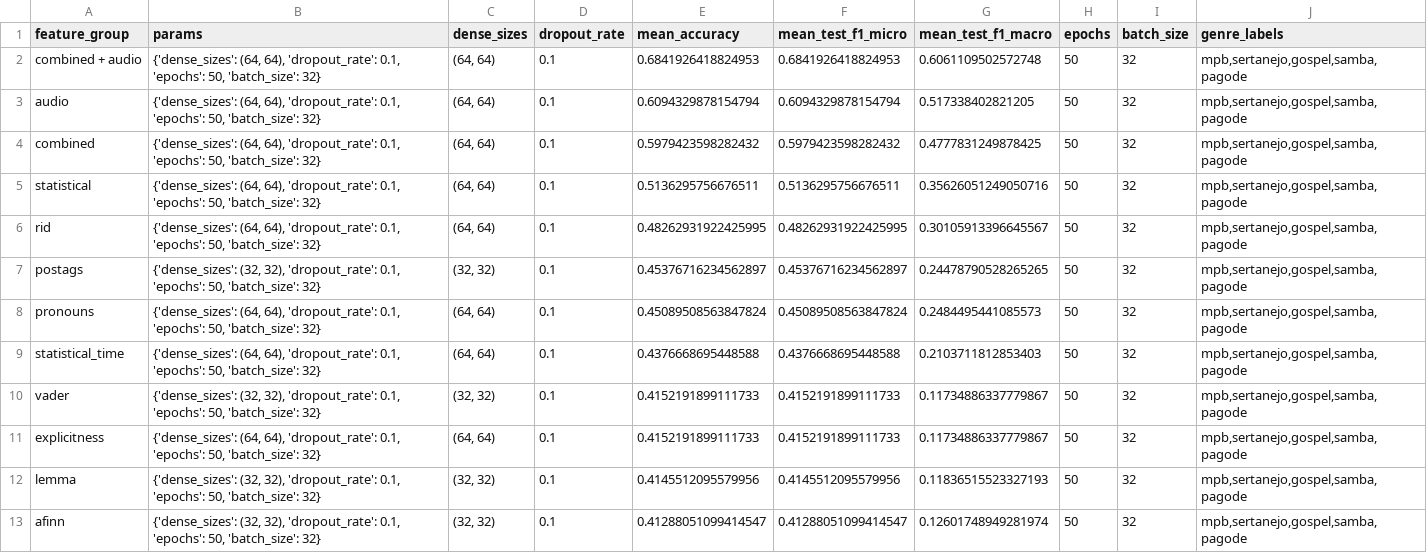
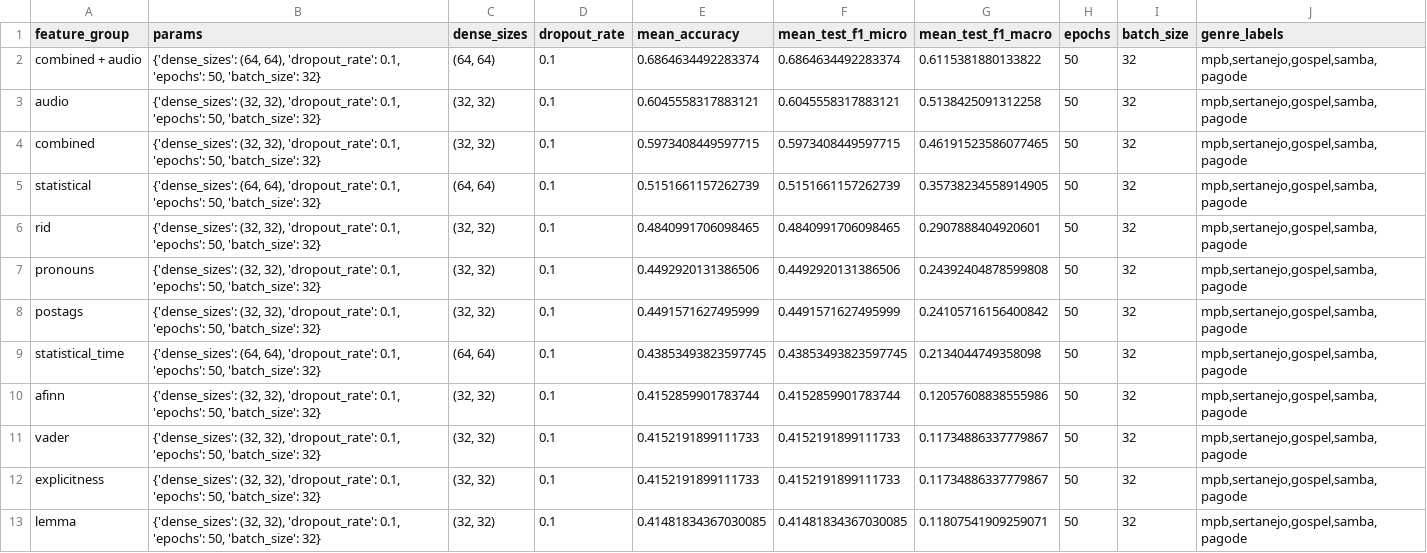
Before and after one commit to leticiatavaresds/Analysis-of-Songs-in-Portuguese, a CSV file: 02_Analysis/02_Output_Kfold_Models/neural_network_results_F1_br_genres_more_feats.csv, drawn as a sheet.

```diff
--- a/02_Analysis/02_Output_Kfold_Models/neural_network_results_F1_br_genres_more_feats.csv
+++ b/02_Analysis/02_Output_Kfold_Models/neural_network_results_F1_br_genres_more_feats.csv
@@ -1,13 +1,13 @@
 feature_group,params,dense_sizes,dropout_rate,mean_accuracy,mean_test_f1_micro,mean_test_f1_macro,epochs,batch_size,genre_labels
-combined + audio,"{'dense_sizes': (64, 64), 'dropout_rate': 0.1, 'epochs': 50, 'batch_size': 32}","(64, 64)",0.1,0.6841926418824953,0.6841926418824953,0.6061109502572748,50,32,"mpb,sertanejo,gospel,samba,pagode"
-audio,"{'dense_sizes': (64, 64), 'dropout_rate': 0.1, 'epochs': 50, 'batch_size': 32}","(64, 64)",0.1,0.6094329878154794,0.6094329878154794,0.517338402821205,50,32,"mpb,sertanejo,gospel,samba,pagode"
-combined,"{'dense_sizes': (64, 64), 'dropout_rate': 0.1, 'epochs': 50, 'batch_size': 32}","(64, 64)",0.1,0.5979423598282432,0.5979423598282432,0.4777831249878425,50,32,"mpb,sertanejo,gospel,samba,pagode"
-statistical,"{'dense_sizes': (64, 64), 'dropout_rate': 0.1, 'epochs': 50, 'batch_size': 32}","(64, 64)",0.1,0.5136295756676511,0.5136295756676511,0.35626051249050716,50,32,"mpb,sertanejo,gospel,samba,pagode"
-rid,"{'dense_sizes': (64, 64), 'dropout_rate': 0.1, 'epochs': 50, 'batch_size': 32}","(64, 64)",0.1,0.48262931922425995,0.48262931922425995,0.30105913396645567,50,32,"mpb,sertanejo,gospel,samba,pagode"
-postags,"{'dense_sizes': (32, 32), 'dropout_rate': 0.1, 'epochs': 50, 'batch_size': 32}","(32, 32)",0.1,0.45376716234562897,0.45376716234562897,0.24478790528265265,50,32,"mpb,sertanejo,gospel,samba,pagode"
-pronouns,"{'dense_sizes': (64, 64), 'dropout_rate': 0.1, 'epochs': 50, 'batch_size': 32}","(64, 64)",0.1,0.45089508563847824,0.45089508563847824,0.2484495441085573,50,32,"mpb,sertanejo,gospel,samba,pagode"
-statistical_time,"{'dense_sizes': (64, 64), 'dropout_rate': 0.1, 'epochs': 50, 'batch_size': 32}","(64, 64)",0.1,0.4376668695448588,0.4376668695448588,0.2103711812853403,50,32,"mpb,sertanejo,gospel,samba,pagode"
+combined + audio,"{'dense_sizes': (64, 64), 'dropout_rate': 0.1, 'epochs': 50, 'batch_size': 32}","(64, 64)",0.1,0.6864634492283374,0.6864634492283374,0.6115381880133822,50,32,"mpb,sertanejo,gospel,samba,pagode"
+audio,"{'dense_sizes': (32, 32), 'dropout_rate': 0.1, 'epochs': 50, 'batch_size': 32}","(32, 32)",0.1,0.6045558317883121,0.6045558317883121,0.5138425091312258,50,32,"mpb,sertanejo,gospel,samba,pagode"
+combined,"{'dense_sizes': (32, 32), 'dropout_rate': 0.1, 'epochs': 50, 'batch_size': 32}","(32, 32)",0.1,0.5973408449597715,0.5973408449597715,0.46191523586077465,50,32,"mpb,sertanejo,gospel,samba,pagode"
+statistical,"{'dense_sizes': (64, 64), 'dropout_rate': 0.1, 'epochs': 50, 'batch_size': 32}","(64, 64)",0.1,0.5151661157262739,0.5151661157262739,0.35738234558914905,50,32,"mpb,sertanejo,gospel,samba,pagode"
+rid,"{'dense_sizes': (32, 32), 'dropout_rate': 0.1, 'epochs': 50, 'batch_size': 32}","(32, 32)",0.1,0.4840991706098465,0.4840991706098465,0.2907888404920601,50,32,"mpb,sertanejo,gospel,samba,pagode"
+pronouns,"{'dense_sizes': (32, 32), 'dropout_rate': 0.1, 'epochs': 50, 'batch_size': 32}","(32, 32)",0.1,0.4492920131386506,0.4492920131386506,0.24392404878599808,50,32,"mpb,sertanejo,gospel,samba,pagode"
+postags,"{'dense_sizes': (32, 32), 'dropout_rate': 0.1, 'epochs': 50, 'batch_size': 32}","(32, 32)",0.1,0.4491571627495999,0.4491571627495999,0.24105716156400842,50,32,"mpb,sertanejo,gospel,samba,pagode"
+statistical_time,"{'dense_sizes': (64, 64), 'dropout_rate': 0.1, 'epochs': 50, 'batch_size': 32}","(64, 64)",0.1,0.43853493823597745,0.43853493823597745,0.2134044749358098,50,32,"mpb,sertanejo,gospel,samba,pagode"
+afinn,"{'dense_sizes': (32, 32), 'dropout_rate': 0.1, 'epochs': 50, 'batch_size': 32}","(32, 32)",0.1,0.4152859901783744,0.4152859901783744,0.12057608838555986,50,32,"mpb,sertanejo,gospel,samba,pagode"
 vader,"{'dense_sizes': (32, 32), 'dropout_rate': 0.1, 'epochs': 50, 'batch_size': 32}","(32, 32)",0.1,0.4152191899111733,0.4152191899111733,0.11734886337779867,50,32,"mpb,sertanejo,gospel,samba,pagode"
-explicitness,"{'dense_sizes': (64, 64), 'dropout_rate': 0.1, 'epochs': 50, 'batch_size': 32}","(64, 64)",0.1,0.4152191899111733,0.4152191899111733,0.11734886337779867,50,32,"mpb,sertanejo,gospel,samba,pagode"
-lemma,"{'dense_sizes': (32, 32), 'dropout_rate': 0.1, 'epochs': 50, 'batch_size': 32}","(32, 32)",0.1,0.4145512095579956,0.4145512095579956,0.11836515523327193,50,32,"mpb,sertanejo,gospel,samba,pagode"
-afinn,"{'dense_sizes': (32, 32), 'dropout_rate': 0.1, 'epochs': 50, 'batch_size': 32}","(32, 32)",0.1,0.41288051099414547,0.41288051099414547,0.12601748949281974,50,32,"mpb,sertanejo,gospel,samba,pagode"
+explicitness,"{'dense_sizes': (32, 32), 'dropout_rate': 0.1, 'epochs': 50, 'batch_size': 32}","(32, 32)",0.1,0.4152191899111733,0.4152191899111733,0.11734886337779867,50,32,"mpb,sertanejo,gospel,samba,pagode"
+lemma,"{'dense_sizes': (32, 32), 'dropout_rate': 0.1, 'epochs': 50, 'batch_size': 32}","(32, 32)",0.1,0.41481834367030085,0.41481834367030085,0.11807541909259071,50,32,"mpb,sertanejo,gospel,samba,pagode"
```
Also changed, not shown: 02_Analysis/02_Output_Kfold_Models/neural_network_results_F1_all_genres_more_feats.csv, 4 other files.
